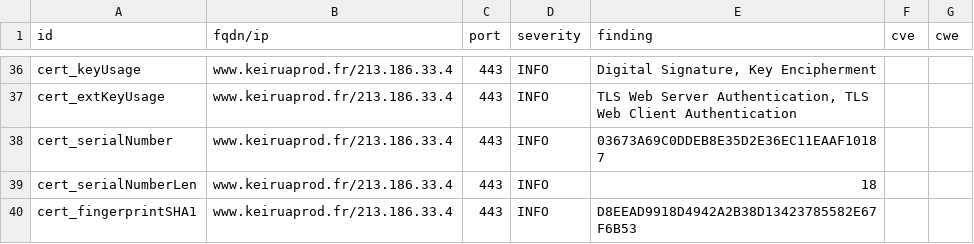
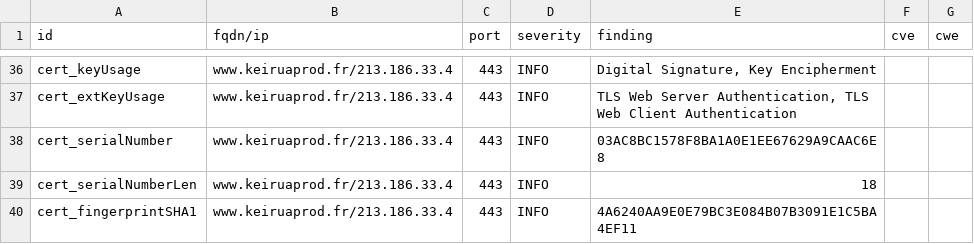
Before and after one commit to Keirua/dashlord-keiruaprod, a CSV file: results/aHR0cHM6Ly93d3cua2VpcnVhcHJvZC5mci9ibG9n/testssl.csv, drawn as a sheet; only a part is shown, gaps mark what is left out; the diff covers the shown part only.

```diff
--- a/results/aHR0cHM6Ly93d3cua2VpcnVhcHJvZC5mci9ibG9n/testssl.csv
+++ b/results/aHR0cHM6Ly93d3cua2VpcnVhcHJvZC5mci9ibG9n/testssl.csv
@@ -37,4 +37,4 @@
 "cert_extKeyUsage","www.keiruaprod.fr/213.186.33.4","443","INFO","TLS Web Server Authentication, TLS Web Client Authentication","",""
-"cert_serialNumber","www.keiruaprod.fr/213.186.33.4","443","INFO","03673A69C0DDEB8E35D2E36EC11EAAF10187","",""
+"cert_serialNumber","www.keiruaprod.fr/213.186.33.4","443","INFO","03AC8BC1578F8BA1A0E1EE67629A9CAAC6E8","",""
 "cert_serialNumberLen","www.keiruaprod.fr/213.186.33.4","443","INFO","18","",""
-"cert_fingerprintSHA1","www.keiruaprod.fr/213.186.33.4","443","INFO","D8EEAD9918D4942A2B38D13423785582E67F6B53","",""
+"cert_fingerprintSHA1","www.keiruaprod.fr/213.186.33.4","443","INFO","4A6240AA9E0E79BC3E084B07B3091E1C5BA4EF11","",""
```
Also changed, not shown: 14 edited cells elsewhere in this file, 13 other files.
